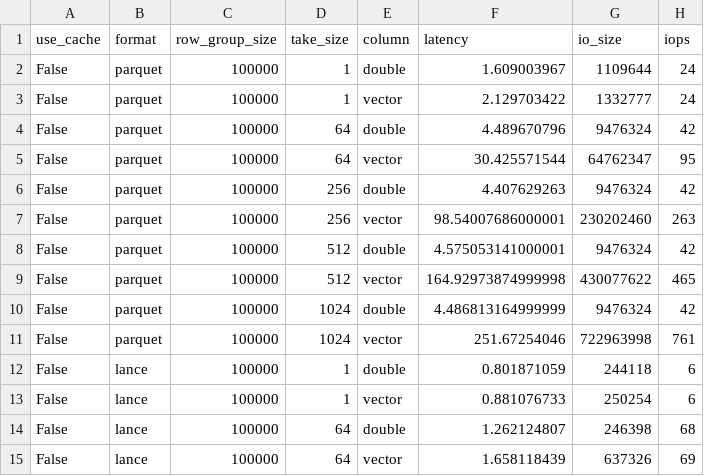
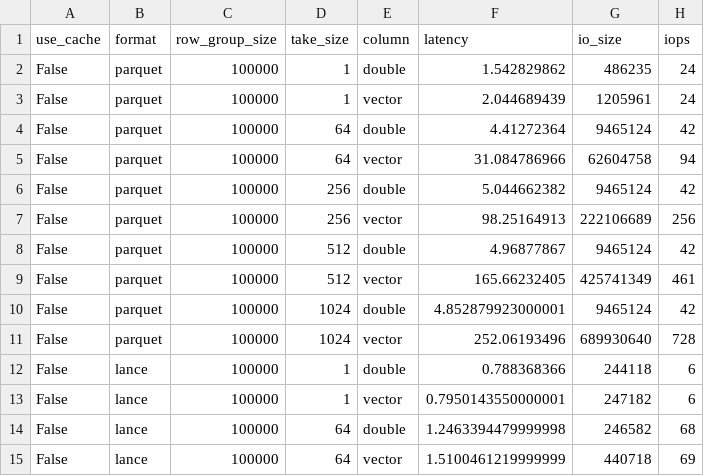
Before and after one commit to lancedb/lance-research, a CSV file: introductory/experiments/random-take/local.csv, drawn as a sheet; only a part is shown; the diff covers the shown part only.

```diff
--- a/introductory/experiments/random-take/local.csv
+++ b/introductory/experiments/random-take/local.csv
@@ -1,15 +1,15 @@
 use_cache,format,row_group_size,take_size,column,latency,io_size,iops
-False,parquet,100000,1,double,1.609003967,1109644,24
-False,parquet,100000,1,vector,2.129703422,1332777,24
-False,parquet,100000,64,double,4.489670796,9476324,42
-False,parquet,100000,64,vector,30.425571544,64762347,95
-False,parquet,100000,256,double,4.407629263,9476324,42
-False,parquet,100000,256,vector,98.54007686000001,230202460,263
-False,parquet,100000,512,double,4.575053141000001,9476324,42
-False,parquet,100000,512,vector,164.92973874999998,430077622,465
-False,parquet,100000,1024,double,4.486813164999999,9476324,42
-False,parquet,100000,1024,vector,251.67254046,722963998,761
-False,lance,100000,1,double,0.801871059,244118,6
-False,lance,100000,1,vector,0.881076733,250254,6
-False,lance,100000,64,double,1.262124807,246398,68
-False,lance,100000,64,vector,1.658118439,637326,69
+False,parquet,100000,1,double,1.542829862,486235,24
+False,parquet,100000,1,vector,2.044689439,1205961,24
+False,parquet,100000,64,double,4.41272364,9465124,42
+False,parquet,100000,64,vector,31.084786966,62604758,94
+False,parquet,100000,256,double,5.044662382,9465124,42
+False,parquet,100000,256,vector,98.25164913,222106689,256
+False,parquet,100000,512,double,4.96877867,9465124,42
+False,parquet,100000,512,vector,165.66232405,425741349,461
+False,parquet,100000,1024,double,4.852879923000001,9465124,42
+False,parquet,100000,1024,vector,252.06193496,689930640,728
+False,lance,100000,1,double,0.788368366,244118,6
+False,lance,100000,1,vector,0.7950143550000001,247182,6
+False,lance,100000,64,double,1.2463394479999998,246582,68
+False,lance,100000,64,vector,1.5100461219999999,440718,69
```
Also changed, not shown: 58 edited cells elsewhere in this file, 3 other files.
